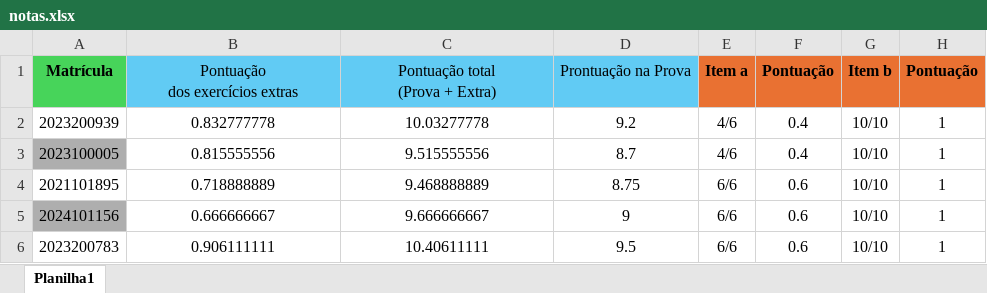
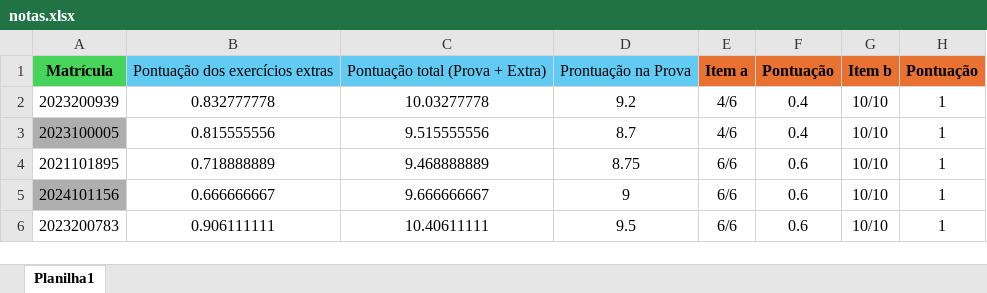
Before and after one commit to daniloasdotcom/portal-notas-alunos, an Excel workbook: notas.xlsx, sheet Planilha1, drawn as a sheet; only a part is shown; values as stored, in another font and other column widths than the file's, no borders; ↵ is a line break in a cell; the diff names each change by its address in the sheet, - before the commit and + after, or states it on an @@ line.

Commit message:
Primeira versão do portal de notas

```diff
--- a/notas.xlsx (sheet Planilha1)
+++ b/notas.xlsx (sheet Planilha1)
-B1: Pontuação ↵ dos exercícios extras
+B1: Pontuação dos exercícios extras
-C1: Pontuação total ↵ (Prova + Extra)
+C1: Pontuação total (Prova + Extra)
```
